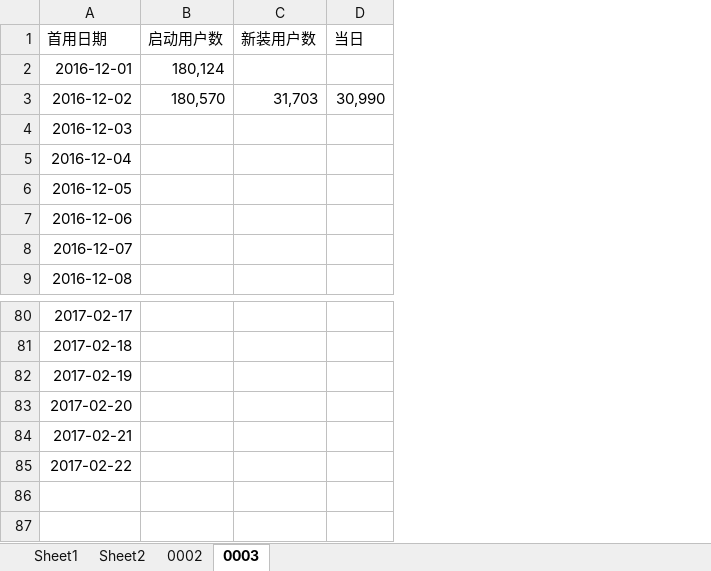
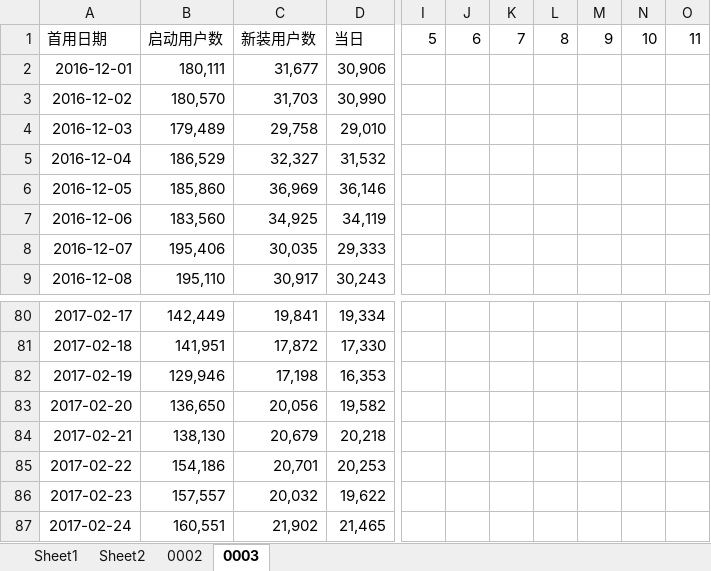
Before and after one commit to fanliaokeji/lvdun, an Excel workbook: dida/code/doc/我的日历留存.xlsx, sheet 0003, drawn as a sheet; only a part is shown, gaps mark what is left out; values as stored, in another font and other column widths than the file's, no borders; removed rows and columns are numbered as before the commit, all else as after; rows hold the shown columns only; the diff covers the shown part only; the diff names each change by its address in the sheet, - before the commit and + after, or states it on an @@ line.

Commit message:
渠道0003的当日留存数据

```diff
--- a/dida/code/doc/我的日历留存.xlsx (sheet 0003)
+++ b/dida/code/doc/我的日历留存.xlsx (sheet 0003)
-column B, rows 1-3: 启动用户数 | 180,124 | 180,570
-column C, rows 1-3: 新装用户数 |  | 31,703
-column D, rows 1-3: 当日 |  | 30,990
+column B, rows 1-9: 启动用户数 | 180,111 | 180,570 | 179,489 | 186,529 | 185,860 | 183,560 | 195,406 | 195,110; rows 80-85: 142,449 | 141,951 | 129,946 | 136,650 | 138,130 | 154,186
+column C, rows 1-9: 新装用户数 | 31,677 | 31,703 | 29,758 | 32,327 | 36,969 | 34,925 | 30,035 | 30,917; rows 80-85: 19,841 | 17,872 | 17,198 | 20,056 | 20,679 | 20,701
+column D, rows 1-9: 当日 | 30,906 | 30,990 | 29,010 | 31,532 | 36,146 | 34,119 | 29,333 | 30,243; rows 80-85: 19,334 | 17,330 | 16,353 | 19,582 | 20,218 | 20,253
+column I, row 1: 5
+column J, row 1: 6
+column K, row 1: 7
+column L, row 1: 8
+column M, row 1: 9
+column N, row 1: 10
+column O, row 1: 11
+row 86: 2017-02-23 | 157,557 | 20,032 | 19,622
+row 87: 2017-02-24 | 160,551 | 21,902 | 21,465
```
Also changed, not shown: 83 added columns elsewhere in this sheet, charts or pictures.
